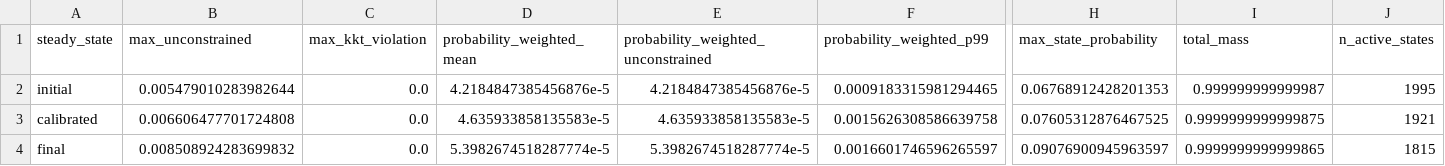
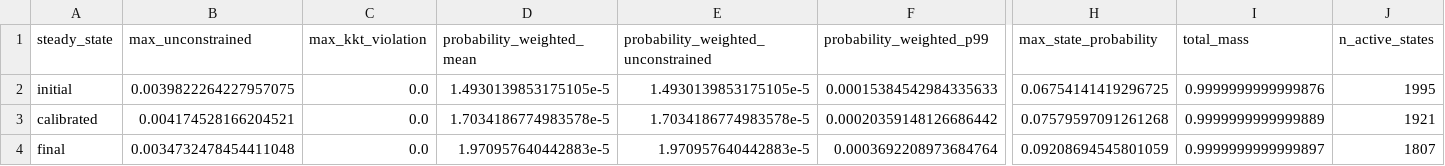
Before and after one commit to Hirotaka-Fukui-Pitti-King/22p8z0omwz9xu, a CSV file: FMR-2020/results/stage1_euler_summary.csv, drawn as a sheet; only a part is shown, gaps mark what is left out; the diff names each change by its address in the sheet, - before the commit and + after, or states it on an @@ line.

Commit message:
Update stage1_euler_summary and stage1_steady_states with revised values for initial, calibrated, and final states

```diff
--- a/FMR-2020/results/stage1_euler_summary.csv
+++ b/FMR-2020/results/stage1_euler_summary.csv
-B2 (max_unconstrained): 0.005479010283982644
+B2 (max_unconstrained): 0.0039822264227957075
-D2 (probability_weighted_mean): 4.2184847385456876e-5
+D2 (probability_weighted_mean): 1.4930139853175105e-5
-E2: 4.2184847385456876e-5
+E2: 1.4930139853175105e-5
-F2 (probability_weighted_p99): 0.0009183315981294465
+F2 (probability_weighted_p99): 0.00015384542984335633
-H2 (max_state_probability): 0.06768912428201353
+H2 (max_state_probability): 0.06754141419296725
-I2 (total_mass): 0.999999999999987
+I2 (total_mass): 0.9999999999999876
-B3 (max_unconstrained): 0.006606477701724808
+B3 (max_unconstrained): 0.004174528166204521
-D3 (probability_weighted_mean): 4.635933858135583e-5
+D3 (probability_weighted_mean): 1.7034186774983578e-5
-E3: 4.635933858135583e-5
+E3: 1.7034186774983578e-5
-F3 (probability_weighted_p99): 0.0015626308586639758
+F3 (probability_weighted_p99): 0.00020359148126686442
-H3 (max_state_probability): 0.07605312876467525
+H3 (max_state_probability): 0.07579597091261268
-I3 (total_mass): 0.9999999999999875
+I3 (total_mass): 0.9999999999999889
-B4 (max_unconstrained): 0.008508924283699832
+B4 (max_unconstrained): 0.0034732478454411048
-D4 (probability_weighted_mean): 5.3982674518287774e-5
+D4 (probability_weighted_mean): 1.970957640442883e-5
-E4: 5.3982674518287774e-5
+E4: 1.970957640442883e-5
-F4 (probability_weighted_p99): 0.0016601746596265597
+F4 (probability_weighted_p99): 0.0003692208973684764
-H4 (max_state_probability): 0.09076900945963597
+H4 (max_state_probability): 0.09208694545801059
-I4 (total_mass): 0.9999999999999865
+I4 (total_mass): 0.9999999999999897
-J4 (n_active_states): 1815
+J4 (n_active_states): 1807
```
Also changed, not shown: FMR-2020/results/stage1_steady_states.csv, 2 other files.
